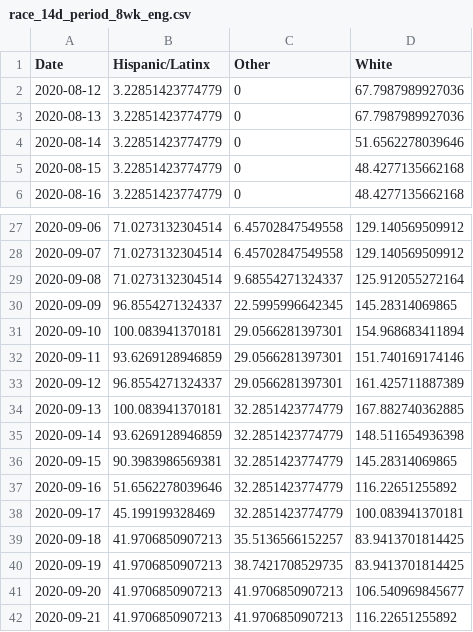
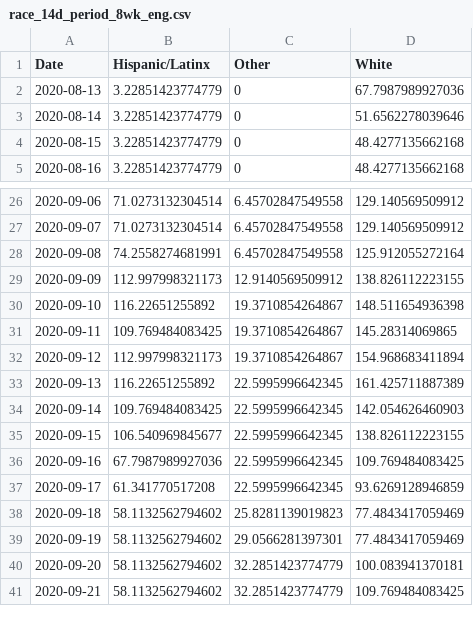
Before and after one commit to SCPHCovid19Data/scph_covid19, a CSV file: race_14d_period_8wk_eng.csv, drawn as a sheet; only a part is shown, gaps mark what is left out; the diff covers the shown part only.

```diff
--- a/race_14d_period_8wk_eng.csv
+++ b/race_14d_period_8wk_eng.csv
@@ -1,3 +1,2 @@
 "Date","Hispanic/Latinx","Other","White"
-2020-08-12,3.22851423774779,0,67.7987989927036
 2020-08-13,3.22851423774779,0,67.7987989927036
@@ -28,15 +27,15 @@
 2020-09-07,71.0273132304514,6.45702847549558,129.140569509912
-2020-09-08,71.0273132304514,9.68554271324337,125.912055272164
-2020-09-09,96.8554271324337,22.5995996642345,145.28314069865
-2020-09-10,100.083941370181,29.0566281397301,154.968683411894
-2020-09-11,93.6269128946859,29.0566281397301,151.740169174146
-2020-09-12,96.8554271324337,29.0566281397301,161.425711887389
-2020-09-13,100.083941370181,32.2851423774779,167.882740362885
-2020-09-14,93.6269128946859,32.2851423774779,148.511654936398
-2020-09-15,90.3983986569381,32.2851423774779,145.28314069865
-2020-09-16,51.6562278039646,32.2851423774779,116.22651255892
-2020-09-17,45.199199328469,32.2851423774779,100.083941370181
-2020-09-18,41.9706850907213,35.5136566152257,83.9413701814425
-2020-09-19,41.9706850907213,38.7421708529735,83.9413701814425
-2020-09-20,41.9706850907213,41.9706850907213,106.540969845677
-2020-09-21,41.9706850907213,41.9706850907213,116.22651255892
+2020-09-08,74.2558274681991,6.45702847549558,125.912055272164
+2020-09-09,112.997998321173,12.9140569509912,138.826112223155
+2020-09-10,116.22651255892,19.3710854264867,148.511654936398
+2020-09-11,109.769484083425,19.3710854264867,145.28314069865
+2020-09-12,112.997998321173,19.3710854264867,154.968683411894
+2020-09-13,116.22651255892,22.5995996642345,161.425711887389
+2020-09-14,109.769484083425,22.5995996642345,142.054626460903
+2020-09-15,106.540969845677,22.5995996642345,138.826112223155
+2020-09-16,67.7987989927036,22.5995996642345,109.769484083425
+2020-09-17,61.341770517208,22.5995996642345,93.6269128946859
+2020-09-18,58.1132562794602,25.8281139019823,77.4843417059469
+2020-09-19,58.1132562794602,29.0566281397301,77.4843417059469
+2020-09-20,58.1132562794602,32.2851423774779,100.083941370181
+2020-09-21,58.1132562794602,32.2851423774779,109.769484083425
```
Also changed, not shown: 1 added row and 45 edited cells elsewhere in this file, age_14d_period_8wk_eng.csv, age_14d_period_historical_eng.csv, 33 other files.
